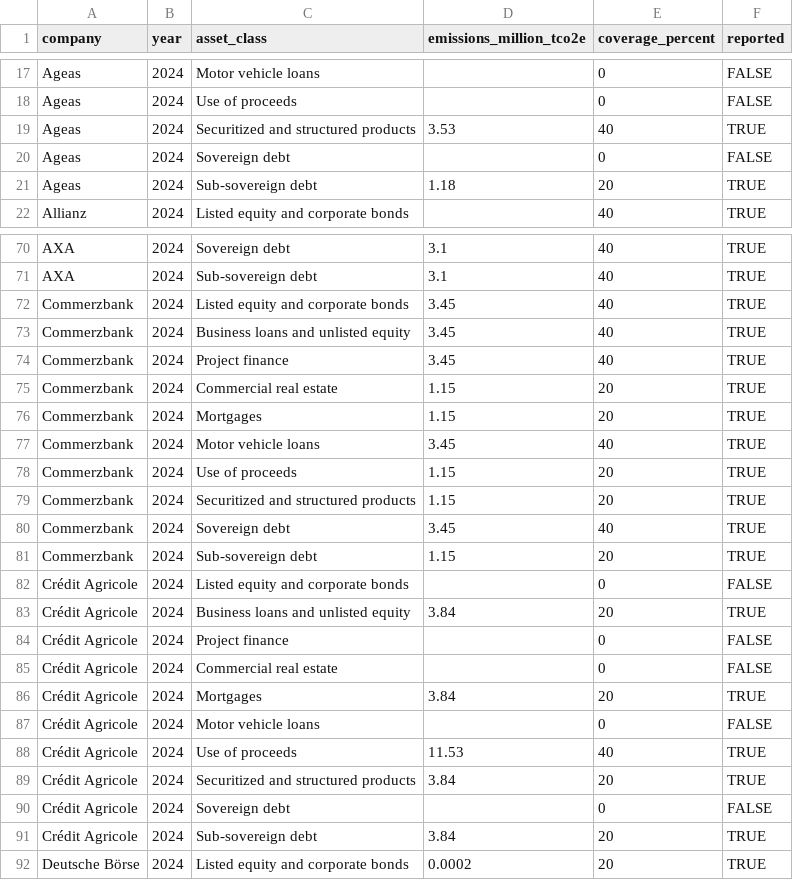
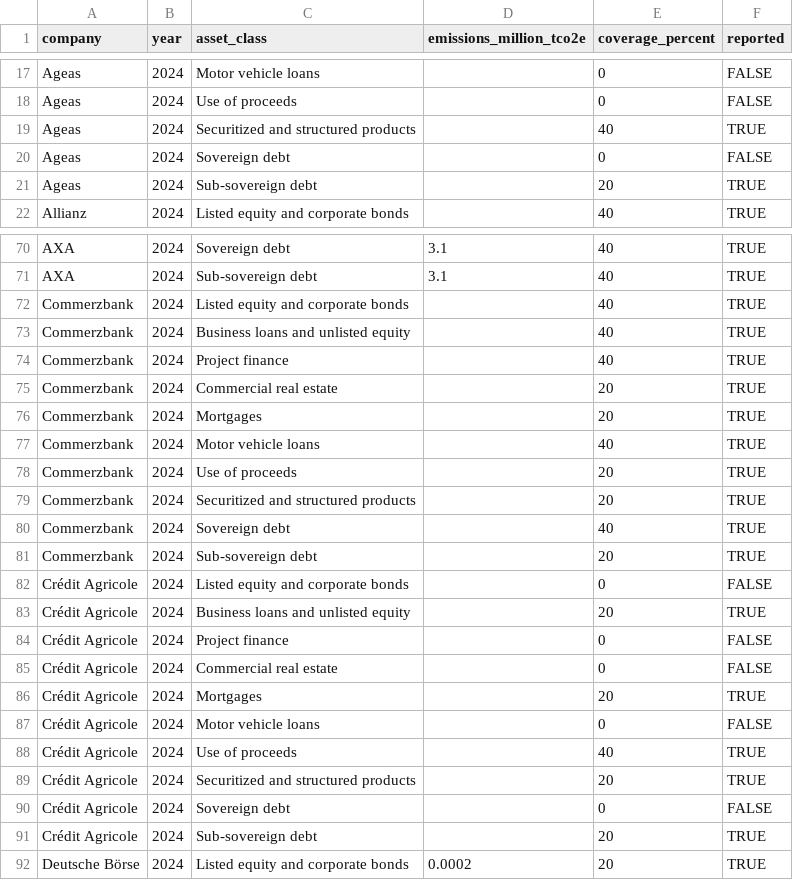
Before and after one commit to eplr/pcaf-compliance, a CSV file: output/asset_class_emissions.csv, drawn as a sheet; only a part is shown, gaps mark what is left out; the diff covers the shown part only.

```diff
--- a/output/asset_class_emissions.csv
+++ b/output/asset_class_emissions.csv
@@ -18,5 +18,5 @@ Ageas,2024,Motor vehicle loans,,0,FALSE
 Ageas,2024,Use of proceeds,,0,FALSE
-Ageas,2024,Securitized and structured products,3.53,40,TRUE
+Ageas,2024,Securitized and structured products,,40,TRUE
 Ageas,2024,Sovereign debt,,0,FALSE
-Ageas,2024,Sub-sovereign debt,1.18,20,TRUE
+Ageas,2024,Sub-sovereign debt,,20,TRUE
 Allianz,2024,Listed equity and corporate bonds,,40,TRUE
@@ -71,22 +71,22 @@ AXA,2024,Sovereign debt,3.1,40,TRUE
 AXA,2024,Sub-sovereign debt,3.1,40,TRUE
-Commerzbank,2024,Listed equity and corporate bonds,3.45,40,TRUE
-Commerzbank,2024,Business loans and unlisted equity,3.45,40,TRUE
-Commerzbank,2024,Project finance,3.45,40,TRUE
-Commerzbank,2024,Commercial real estate,1.15,20,TRUE
-Commerzbank,2024,Mortgages,1.15,20,TRUE
-Commerzbank,2024,Motor vehicle loans,3.45,40,TRUE
-Commerzbank,2024,Use of proceeds,1.15,20,TRUE
-Commerzbank,2024,Securitized and structured products,1.15,20,TRUE
-Commerzbank,2024,Sovereign debt,3.45,40,TRUE
-Commerzbank,2024,Sub-sovereign debt,1.15,20,TRUE
+Commerzbank,2024,Listed equity and corporate bonds,,40,TRUE
+Commerzbank,2024,Business loans and unlisted equity,,40,TRUE
+Commerzbank,2024,Project finance,,40,TRUE
+Commerzbank,2024,Commercial real estate,,20,TRUE
+Commerzbank,2024,Mortgages,,20,TRUE
+Commerzbank,2024,Motor vehicle loans,,40,TRUE
+Commerzbank,2024,Use of proceeds,,20,TRUE
+Commerzbank,2024,Securitized and structured products,,20,TRUE
+Commerzbank,2024,Sovereign debt,,40,TRUE
+Commerzbank,2024,Sub-sovereign debt,,20,TRUE
 Crédit Agricole,2024,Listed equity and corporate bonds,,0,FALSE
-Crédit Agricole,2024,Business loans and unlisted equity,3.84,20,TRUE
+Crédit Agricole,2024,Business loans and unlisted equity,,20,TRUE
 Crédit Agricole,2024,Project finance,,0,FALSE
 Crédit Agricole,2024,Commercial real estate,,0,FALSE
-Crédit Agricole,2024,Mortgages,3.84,20,TRUE
+Crédit Agricole,2024,Mortgages,,20,TRUE
 Crédit Agricole,2024,Motor vehicle loans,,0,FALSE
-Crédit Agricole,2024,Use of proceeds,11.53,40,TRUE
-Crédit Agricole,2024,Securitized and structured products,3.84,20,TRUE
+Crédit Agricole,2024,Use of proceeds,,40,TRUE
+Crédit Agricole,2024,Securitized and structured products,,20,TRUE
 Crédit Agricole,2024,Sovereign debt,,0,FALSE
-Crédit Agricole,2024,Sub-sovereign debt,3.84,20,TRUE
+Crédit Agricole,2024,Sub-sovereign debt,,20,TRUE
 Deutsche Börse,2024,Listed equity and corporate bonds,0.0002,20,TRUE
```
Also changed, not shown: 34 edited cells elsewhere in this file, output/financed_emissions.csv, output/pcaf_assessment_detailed.csv, 8 other files.
